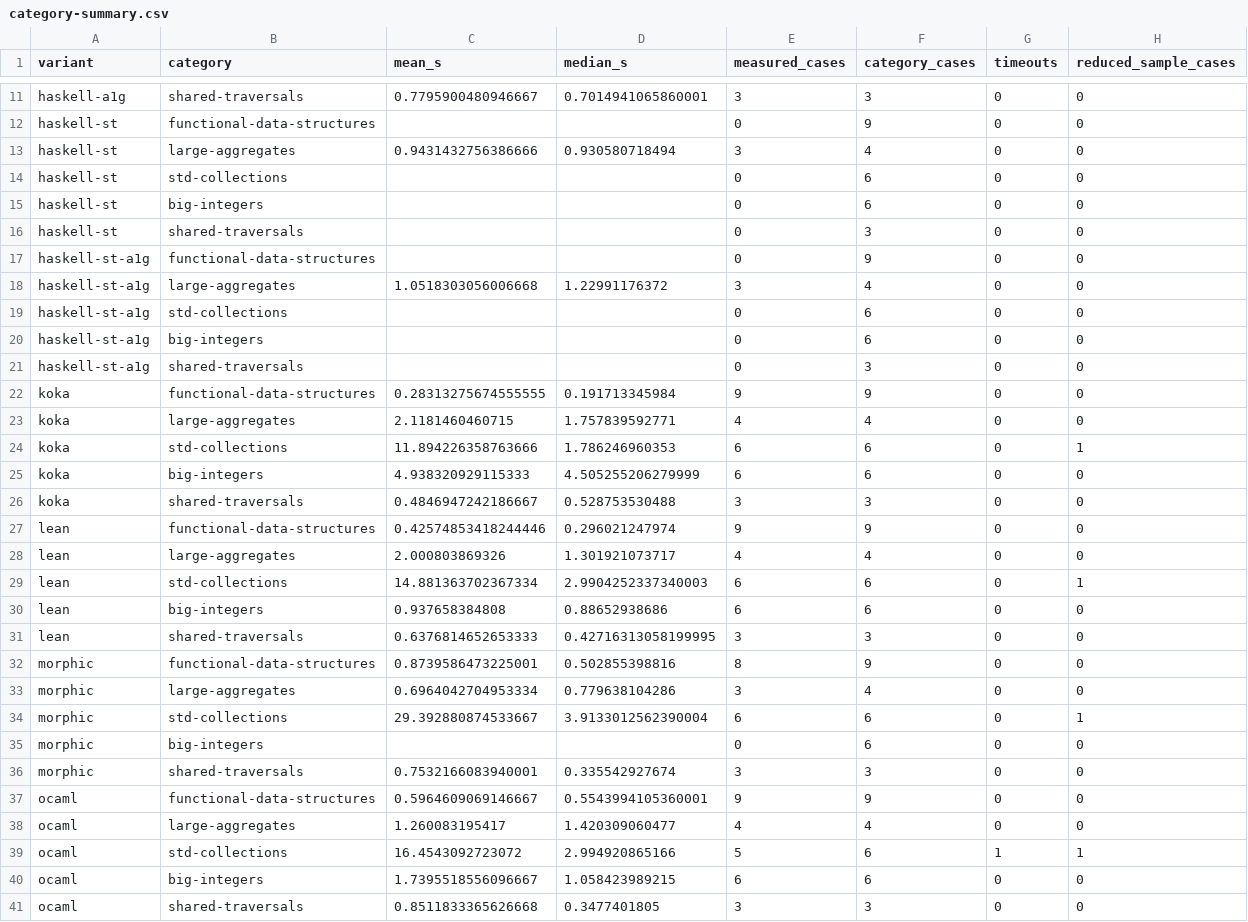
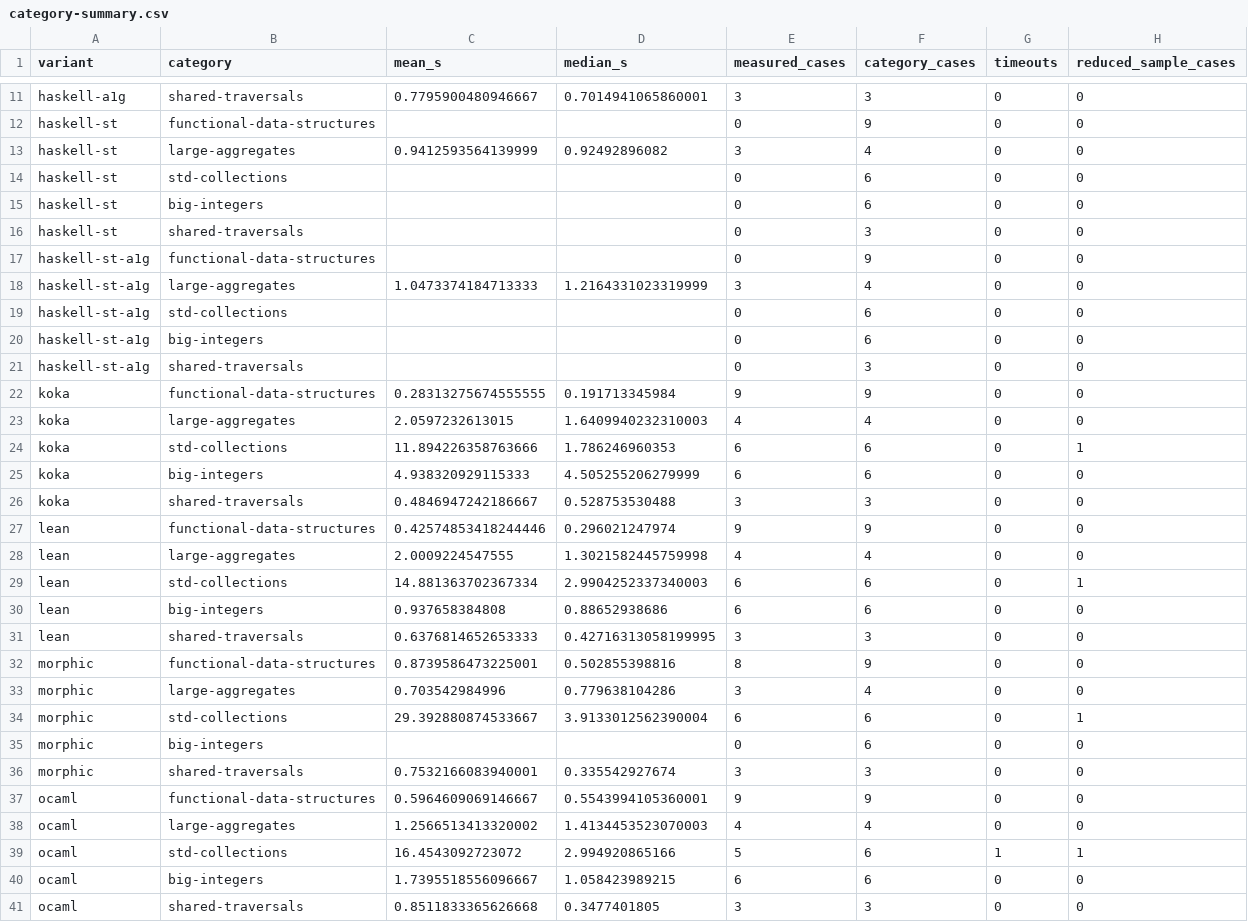
Before and after one commit to reussir-lang/benchmark, a CSV file: report/spark/category-summary.csv, drawn as a sheet; only a part is shown, gaps mark what is left out; the diff covers the shown part only.

Commit message:
[data] refresh array heap with matched ten-run measurements

```diff
--- a/report/spark/category-summary.csv
+++ b/report/spark/category-summary.csv
@@ -12,3 +12,3 @@ haskell-a1g,shared-traversals,0.7795900480946667,0.7014941065860001,3,3,0,0
 haskell-st,functional-data-structures,,,0,9,0,0
-haskell-st,large-aggregates,0.9431432756386666,0.930580718494,3,4,0,0
+haskell-st,large-aggregates,0.9412593564139999,0.92492896082,3,4,0,0
 haskell-st,std-collections,,,0,6,0,0
@@ -17,3 +17,3 @@ haskell-st,shared-traversals,,,0,3,0,0
 haskell-st-a1g,functional-data-structures,,,0,9,0,0
-haskell-st-a1g,large-aggregates,1.0518303056006668,1.22991176372,3,4,0,0
+haskell-st-a1g,large-aggregates,1.0473374184713333,1.2164331023319999,3,4,0,0
 haskell-st-a1g,std-collections,,,0,6,0,0
@@ -22,3 +22,3 @@ haskell-st-a1g,shared-traversals,,,0,3,0,0
 koka,functional-data-structures,0.28313275674555555,0.191713345984,9,9,0,0
-koka,large-aggregates,2.1181460460715,1.757839592771,4,4,0,0
+koka,large-aggregates,2.0597232613015,1.6409940232310003,4,4,0,0
 koka,std-collections,11.894226358763666,1.786246960353,6,6,0,1
@@ -27,3 +27,3 @@ koka,shared-traversals,0.4846947242186667,0.528753530488,3,3,0,0
 lean,functional-data-structures,0.42574853418244446,0.296021247974,9,9,0,0
-lean,large-aggregates,2.000803869326,1.301921073717,4,4,0,0
+lean,large-aggregates,2.0009224547555,1.3021582445759998,4,4,0,0
 lean,std-collections,14.881363702367334,2.9904252337340003,6,6,0,1
@@ -32,3 +32,3 @@ lean,shared-traversals,0.6376814652653333,0.42716313058199995,3,3,0,0
 morphic,functional-data-structures,0.8739586473225001,0.502855398816,8,9,0,0
-morphic,large-aggregates,0.6964042704953334,0.779638104286,3,4,0,0
+morphic,large-aggregates,0.703542984996,0.779638104286,3,4,0,0
 morphic,std-collections,29.392880874533667,3.9133012562390004,6,6,0,1
@@ -37,3 +37,3 @@ morphic,shared-traversals,0.7532166083940001,0.335542927674,3,3,0,0
 ocaml,functional-data-structures,0.5964609069146667,0.5543994105360001,9,9,0,0
-ocaml,large-aggregates,1.260083195417,1.420309060477,4,4,0,0
+ocaml,large-aggregates,1.2566513413320002,1.4134453523070003,4,4,0,0
 ocaml,std-collections,16.4543092723072,2.994920865166,5,6,1,1
```
Also changed, not shown: 3 edited cells elsewhere in this file, report/comparison.csv, report/relative-to-reussir.csv, 43 other files.
